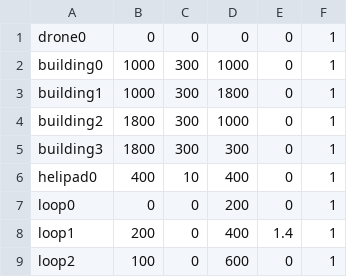
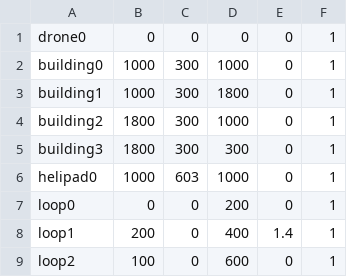
Before and after one commit to eb18608/BIF, a CSV file: androidAndUi/app/src/main/assets/levels/level0.csv, drawn as a sheet.

Commit message:
Level back to normal

```diff
--- a/androidAndUi/app/src/main/assets/levels/level0.csv
+++ b/androidAndUi/app/src/main/assets/levels/level0.csv
@@ -5,3 +5,3 @@ building2,1800,300,1000,0,1
 building3,1800,300,300,0,1
-helipad0,400,10,400,0,1
+helipad0,1000,603,1000,0,1
 loop0,0,0,200,0,1
```
